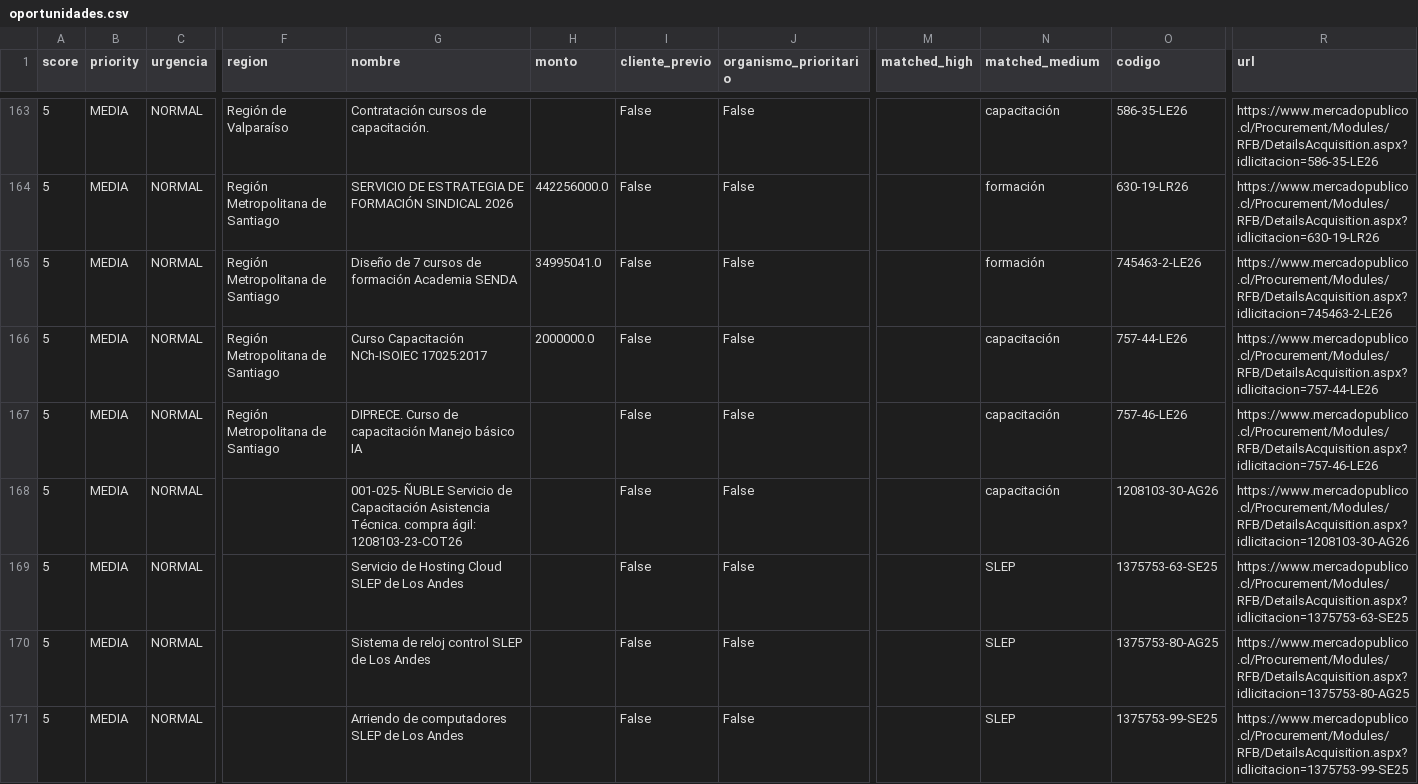
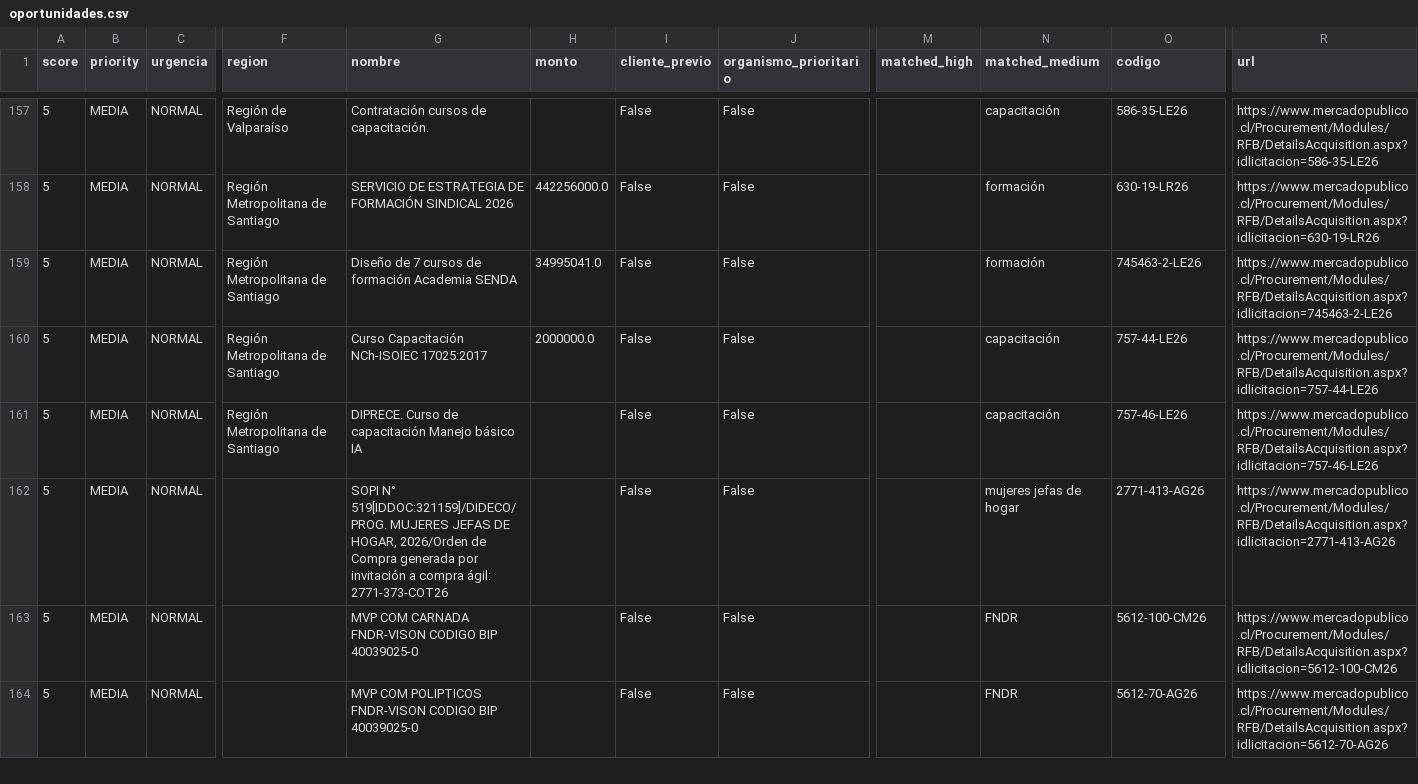
Before and after one commit to geoimagenspa-arch/hak-mp-dashboard, a CSV file: data/oportunidades.csv, drawn as a sheet; only a part is shown, gaps mark what is left out; removed rows and columns are numbered as before the commit, all else as after; rows hold the shown columns only; the diff covers the shown part only; the diff names each change by its address in the sheet, - before the commit and + after, or states it on an @@ line.

Commit message:
data: scan automatico 2026-07-17 12:26 UTC

```diff
--- a/data/oportunidades.csv
+++ b/data/oportunidades.csv
-G162 (nombre): 001-025- ÑUBLE Servicio de Capacitación Asistencia Técnica. compra ágil: 1208103-23-COT26
+G162 (nombre): SOPI N° 519[IDDOC:321159]/DIDECO/PROG. MUJERES JEFAS DE HOGAR, 2026/Orden de Compra generada por invitación a compra ágil: 2771-373-COT26
-N162 (matched_medium): capacitación
+N162 (matched_medium): mujeres jefas de hogar
-O162 (codigo): 1208103-30-AG26
+O162 (codigo): 2771-413-AG26
-R162 (url): https://www.mercadopublico.cl/Procurement/Modules/RFB/DetailsAcquisition.aspx?idlicitacion=1208103-30-AG26
+R162 (url): https://www.mercadopublico.cl/Procurement/Modules/RFB/DetailsAcquisition.aspx?idlicitacion=2771-413-AG26
-G163 (nombre): Servicio de Hosting Cloud SLEP de Los Andes
+G163 (nombre): MVP COM CARNADA FNDR-VISON CODIGO BIP 40039025-0
-N163:N164 (matched_medium): SLEP
+N163:N164 (matched_medium): FNDR
-O163 (codigo): 1375753-63-SE25
+O163 (codigo): 5612-100-CM26
-R163 (url): https://www.mercadopublico.cl/Procurement/Modules/RFB/DetailsAcquisition.aspx?idlicitacion=1375753-63-SE25
+R163 (url): https://www.mercadopublico.cl/Procurement/Modules/RFB/DetailsAcquisition.aspx?idlicitacion=5612-100-CM26
-G164 (nombre): Sistema de reloj control SLEP de Los Andes
+G164 (nombre): MVP COM POLIPTICOS FNDR-VISON CODIGO BIP 40039025-0
-O164 (codigo): 1375753-80-AG25
+O164 (codigo): 5612-70-AG26
-R164 (url): https://www.mercadopublico.cl/Procurement/Modules/RFB/DetailsAcquisition.aspx?idlicitacion=1375753-80-AG25
+R164 (url): https://www.mercadopublico.cl/Procurement/Modules/RFB/DetailsAcquisition.aspx?idlicitacion=5612-70-AG26
-row 171: 5 | MEDIA | NORMAL |  | Arriendo de computadores SLEP de Los Andes |  | False | False |  | SLEP | 1375753-99-SE25 | https://www.mercadopublico.cl/Procurement/Modules/RFB/DetailsAcquisition.aspx?idlicitacion=1375753-99-SE25
```
Also changed, not shown: 8 removed rows, 5 moved rows and 13 edited cells elsewhere in this file, 1 other file.
